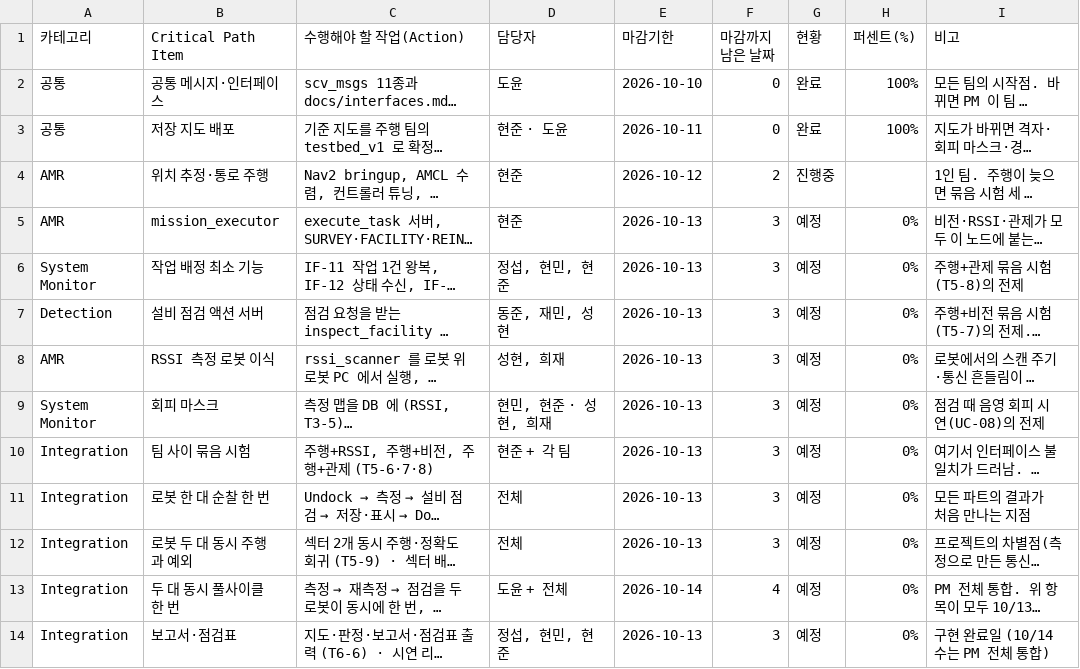
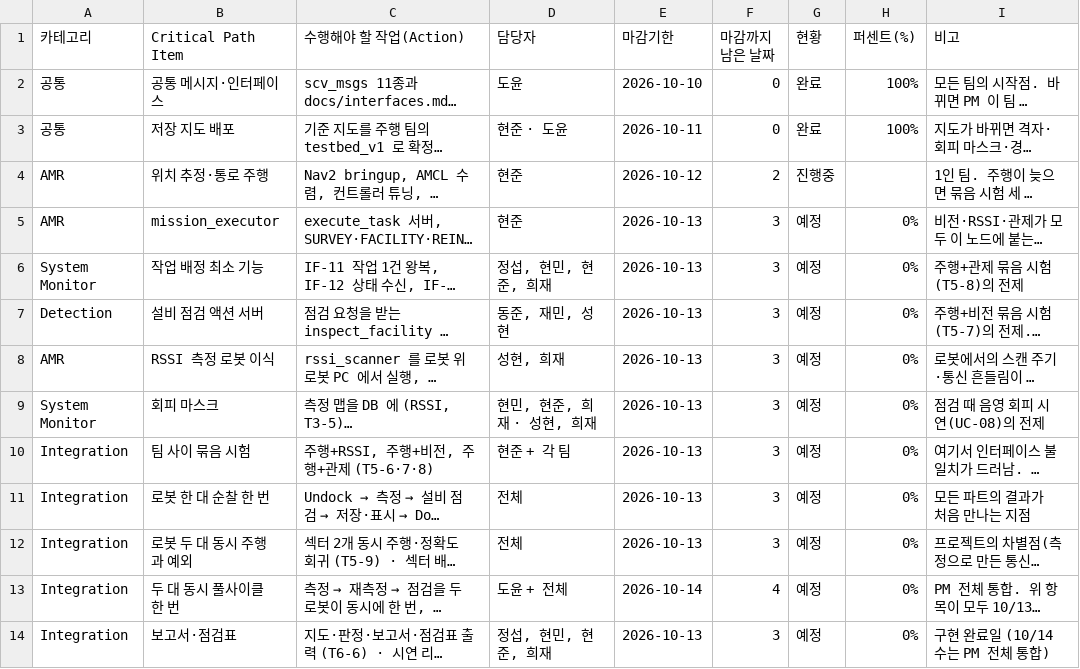
Before and after one commit to HJAE99/B_0102_Final_Project-archive, a CSV file: docs/deliverables/critical_path_items.csv, drawn as a sheet; long unchanged cells end in …; the diff names each change by its address in the sheet, - before the commit and + after, or states it on an @@ line.

```diff
--- a/docs/deliverables/critical_path_items.csv
+++ b/docs/deliverables/critical_path_items.csv
-D6 (담당자): 정섭, 현민, 현준
+D6 (담당자): 정섭, 현민, 현준, 희재
-D9 (담당자): 현민, 현준 · 성현, 희재
+D9 (담당자): 현민, 현준, 희재 · 성현, 희재
-D14 (담당자): 정섭, 현민, 현준
+D14 (담당자): 정섭, 현민, 현준, 희재
```
Also changed, not shown: 1 other file.
